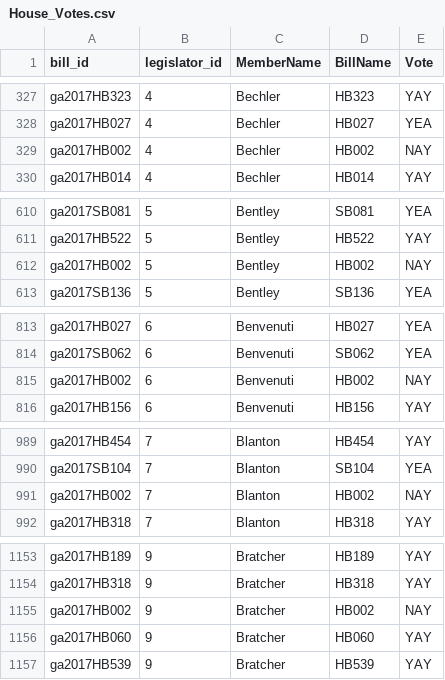
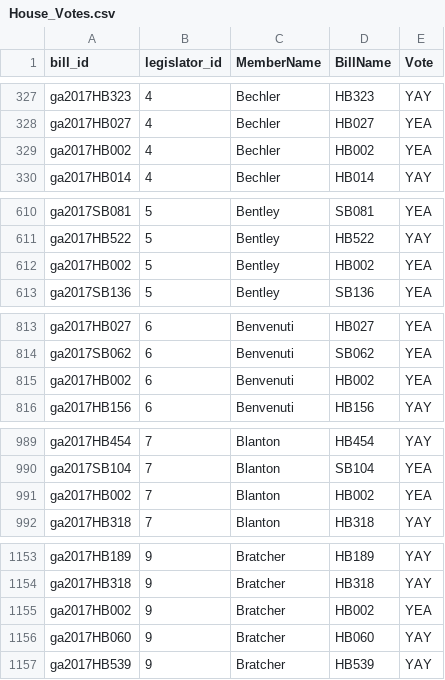
Before and after one commit to Data4Democracy/louisville-hackathon-mar2017, a CSV file: postgresql/exports/House_Votes.csv, drawn as a sheet; only a part is shown, gaps mark what is left out; the diff covers the shown part only.

```diff
--- a/postgresql/exports/House_Votes.csv
+++ b/postgresql/exports/House_Votes.csv
@@ -328,3 +328,3 @@
 "ga2017HB027",4,"Bechler","HB027","YEA"
-"ga2017HB002",4,"Bechler","HB002","NAY"
+"ga2017HB002",4,"Bechler","HB002","YEA"
 "ga2017HB014",4,"Bechler","HB014","YAY"
@@ -611,3 +611,3 @@
 "ga2017HB522",5,"Bentley","HB522","YAY"
-"ga2017HB002",5,"Bentley","HB002","NAY"
+"ga2017HB002",5,"Bentley","HB002","YEA"
 "ga2017SB136",5,"Bentley","SB136","YEA"
@@ -814,3 +814,3 @@
 "ga2017SB062",6,"Benvenuti","SB062","YEA"
-"ga2017HB002",6,"Benvenuti","HB002","NAY"
+"ga2017HB002",6,"Benvenuti","HB002","YEA"
 "ga2017HB156",6,"Benvenuti","HB156","YAY"
@@ -990,3 +990,3 @@
 "ga2017SB104",7,"Blanton","SB104","YEA"
-"ga2017HB002",7,"Blanton","HB002","NAY"
+"ga2017HB002",7,"Blanton","HB002","YEA"
 "ga2017HB318",7,"Blanton","HB318","YAY"
@@ -1154,3 +1154,3 @@
 "ga2017HB318",9,"Bratcher","HB318","YAY"
-"ga2017HB002",9,"Bratcher","HB002","NAY"
+"ga2017HB002",9,"Bratcher","HB002","YEA"
 "ga2017HB060",9,"Bratcher","HB060","YAY"
```
Also changed, not shown: 77 edited cells elsewhere in this file, postgresql/exports/Bills.csv, postgresql/exports/Legislators.csv, 2 other files.
